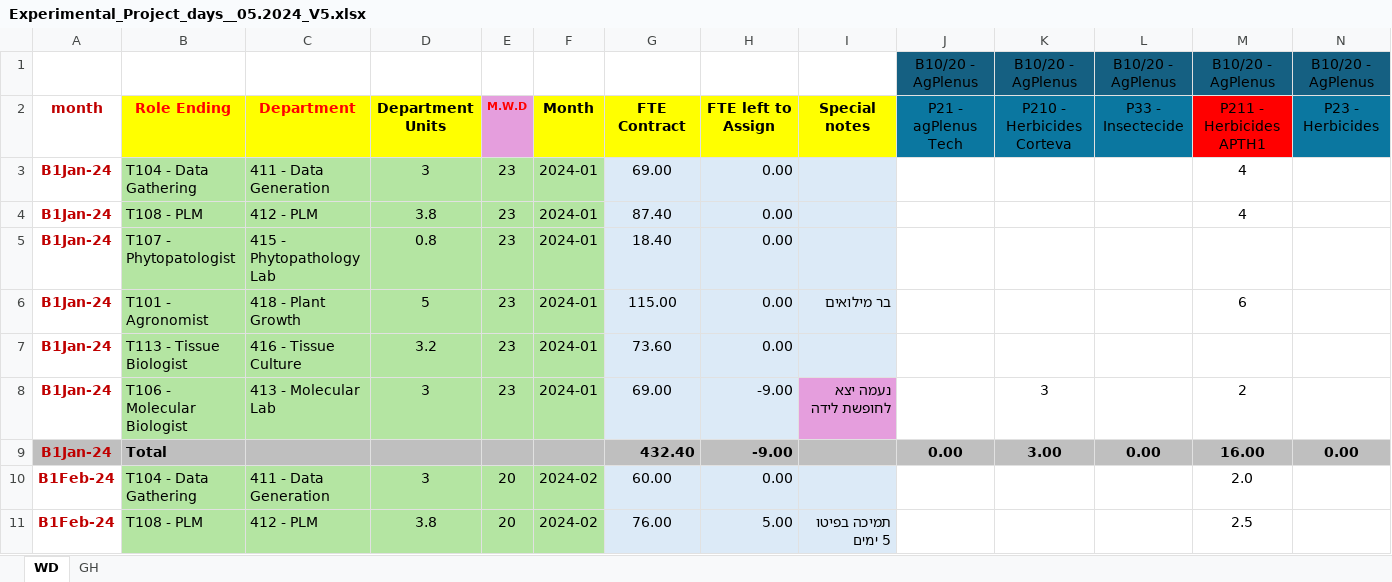
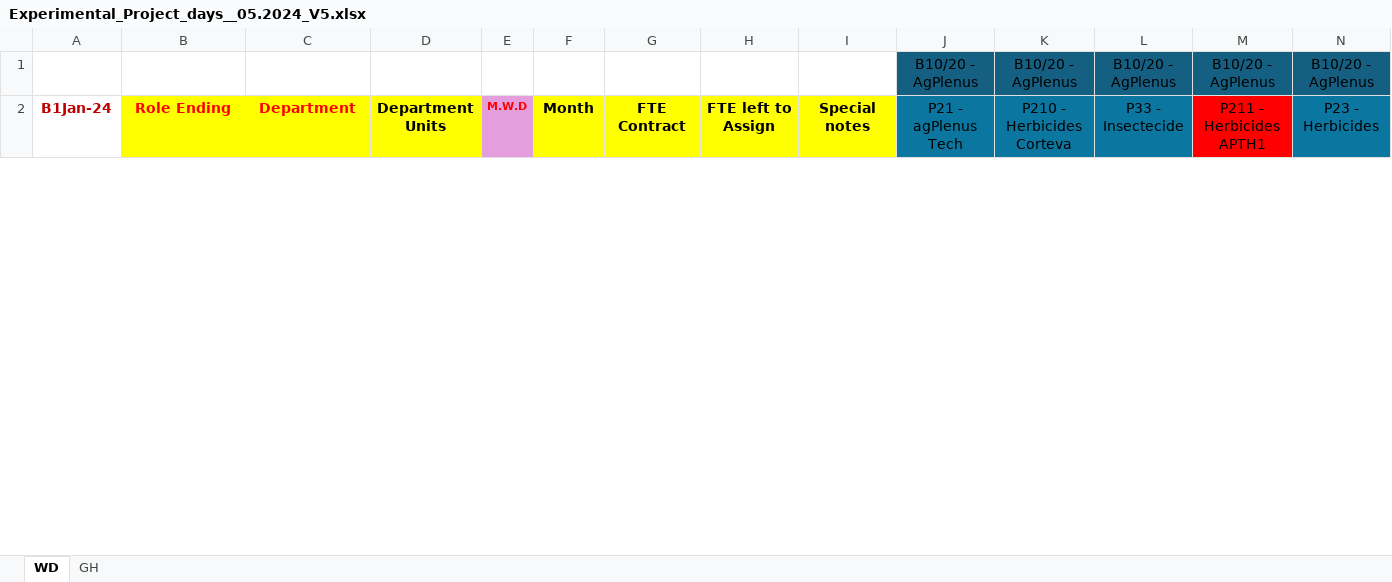
Before and after one commit to AlmogHaviv/ExcelWizard, an Excel workbook: data/Experimental_Project_days__05.2024_V5.xlsx, sheet WD, drawn as a sheet; only a part is shown; values as stored, in another font and other column widths than the file's, no borders; conditional formats not drawn; rows hold the shown columns only; the diff covers the shown part only; the diff names each change by its address in the sheet, - before the commit and + after, or states it on an @@ line.

Commit message:
fixing the first column problems in CPBE report

```diff
--- a/data/Experimental_Project_days__05.2024_V5.xlsx (sheet WD)
+++ b/data/Experimental_Project_days__05.2024_V5.xlsx (sheet WD)
-A2: month
+A2: B1Jan-24
@@ row 3 hidden: B1Jan-24 | T104 - Data Gathering | 411 - Data Generation | 3 | 23 | 2024-01 | 69.00 | 0.00 |  |  |  |  | 4 @@
@@ row 4 hidden: B1Jan-24 | T108 - PLM | 412 - PLM | 3.8 | 23 | 2024-01 | 87.40 | 0.00 |  |  |  |  | 4 @@
@@ row 5 hidden: B1Jan-24 | T107 - Phytopatologist | 415 - Phytopathology Lab | 0.8 | 23 | 2024-01 | 18.40 | 0.00 @@
@@ row 6 hidden: B1Jan-24 | T101 - Agronomist | 418 - Plant Growth | 5 | 23 | 2024-01 | 115.00 | 0.00 | בר מילואים |  |  |  | 6 @@
@@ row 7 hidden: B1Jan-24 | T113 - Tissue Biologist | 416 - Tissue Culture | 3.2 | 23 | 2024-01 | 73.60 | 0.00 @@
@@ row 8 hidden: B1Jan-24 | T106 - Molecular Biologist | 413 - Molecular Lab | 3 | 23 | 2024-01 | 69.00 | -9.00 | נעמה יצא לחופשת לידה |  | 3 |  | 2 @@
@@ row 9 hidden: B1Jan-24 | Total |  |  |  |  | 432.40 | -9.00 |  | 0.00 | 3.00 | 0.00 | 16.00 | 0.00 @@
@@ row 10 hidden: B1Feb-24 | T104 - Data Gathering | 411 - Data Generation | 3 | 20 | 2024-02 | 60.00 | 0.00 |  |  |  |  | 2.0 @@
@@ row 11 hidden: B1Feb-24 | T108 - PLM | 412 - PLM | 3.8 | 20 | 2024-02 | 76.00 | 5.00 | תמיכה בפיטו 5 ימים |  |  |  | 2.5 @@
```
Also changed, not shown: 1 removed row, 67 hidden or unhidden rows, 74 edited cells and cell formats elsewhere in this sheet, sheet GH, hidden cells, 9 other files.
